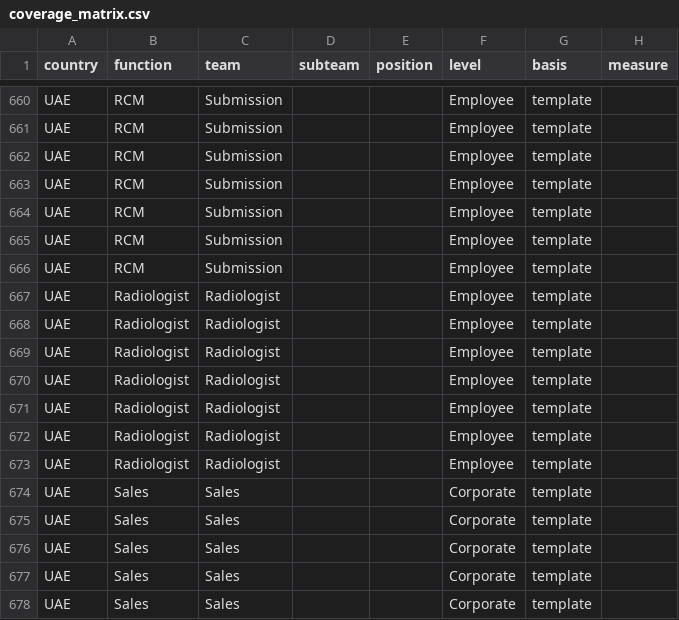
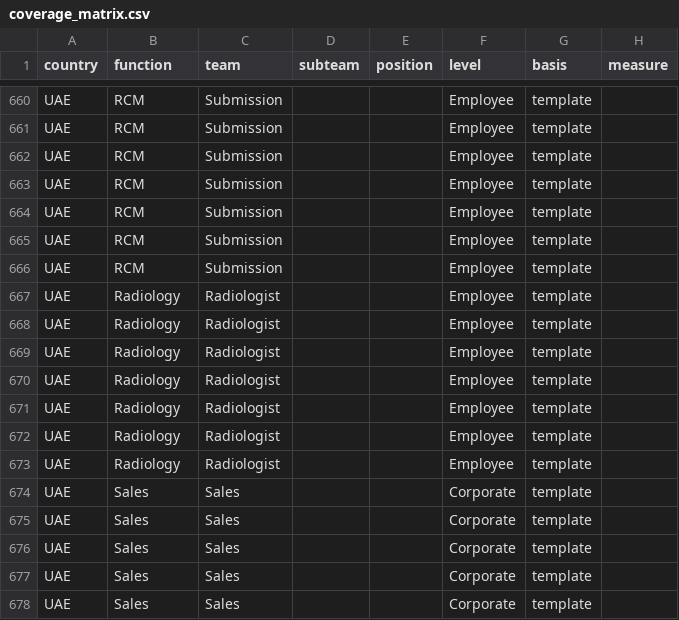
Before and after one commit to mustafapato863-netizen/PMS, a CSV file: evaluation/pms-ai/phase2/coverage_matrix.csv, drawn as a sheet; only a part is shown, gaps mark what is left out; the diff names each change by its address in the sheet, - before the commit and + after, or states it on an @@ line.

Commit message:
fix(executive): make lowest-scoring sentence addressable and regenerate Phase 2 coverage manifest

```diff
--- a/evaluation/pms-ai/phase2/coverage_matrix.csv
+++ b/evaluation/pms-ai/phase2/coverage_matrix.csv
-B667:B673 (function): Radiologist
+B667:B673 (function): Radiology
```
Also changed, not shown: 3 other files.
